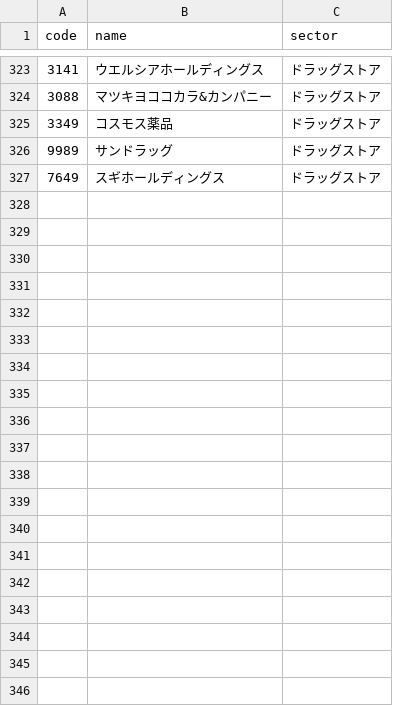
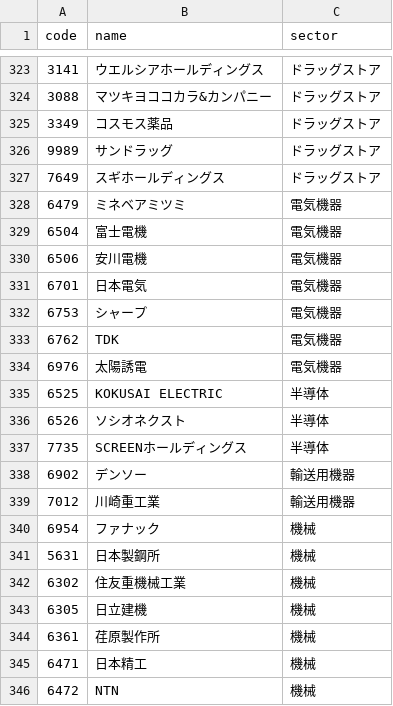
Before and after one commit to iolora-ship-it/my-stock-chart, a CSV file: stocks.csv, drawn as a sheet; only a part is shown, gaps mark what is left out; the diff covers the shown part only; the diff names each change by its address in the sheet, - before the commit and + after, or states it on an @@ line.

```diff
--- a/stocks.csv
+++ b/stocks.csv
+row 328: 6479 | ミネベアミツミ | 電気機器
+row 329: 6504 | 富士電機 | 電気機器
+row 330: 6506 | 安川電機 | 電気機器
+row 331: 6701 | 日本電気 | 電気機器
+row 332: 6753 | シャープ | 電気機器
+row 333: 6762 | TDK | 電気機器
+row 334: 6976 | 太陽誘電 | 電気機器
+row 335: 6525 | KOKUSAI ELECTRIC | 半導体
+row 336: 6526 | ソシオネクスト | 半導体
+row 337: 7735 | SCREENホールディングス | 半導体
+row 338: 6902 | デンソー | 輸送用機器
+row 339: 7012 | 川崎重工業 | 輸送用機器
+row 340: 6954 | ファナック | 機械
+row 341: 5631 | 日本製鋼所 | 機械
+row 342: 6302 | 住友重機械工業 | 機械
+row 343: 6305 | 日立建機 | 機械
+row 344: 6361 | 荏原製作所 | 機械
+row 345: 6471 | 日本精工 | 機械
+row 346: 6472 | NTN | 機械
```
Also changed, not shown: 25 added rows elsewhere in this file, 1 other file.
